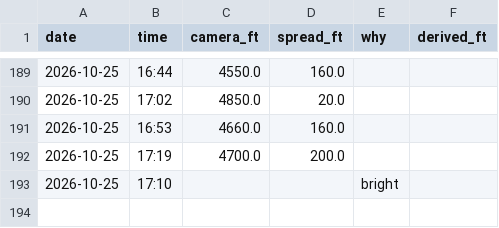
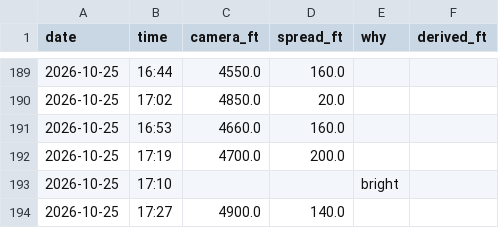
Before and after one commit to aukaka-9898/kula-today, a CSV file: docs/camera_base.csv, drawn as a sheet; only a part is shown, gaps mark what is left out; the diff names each change by its address in the sheet, - before the commit and + after, or states it on an @@ line.

```diff
--- a/docs/camera_base.csv
+++ b/docs/camera_base.csv
+row 194: 2026-10-25 | 17:27 | 4900.0 | 140.0
```
Also changed, not shown: docs/camera_log.csv, docs/makapuu_gap.csv, 19 other files.
